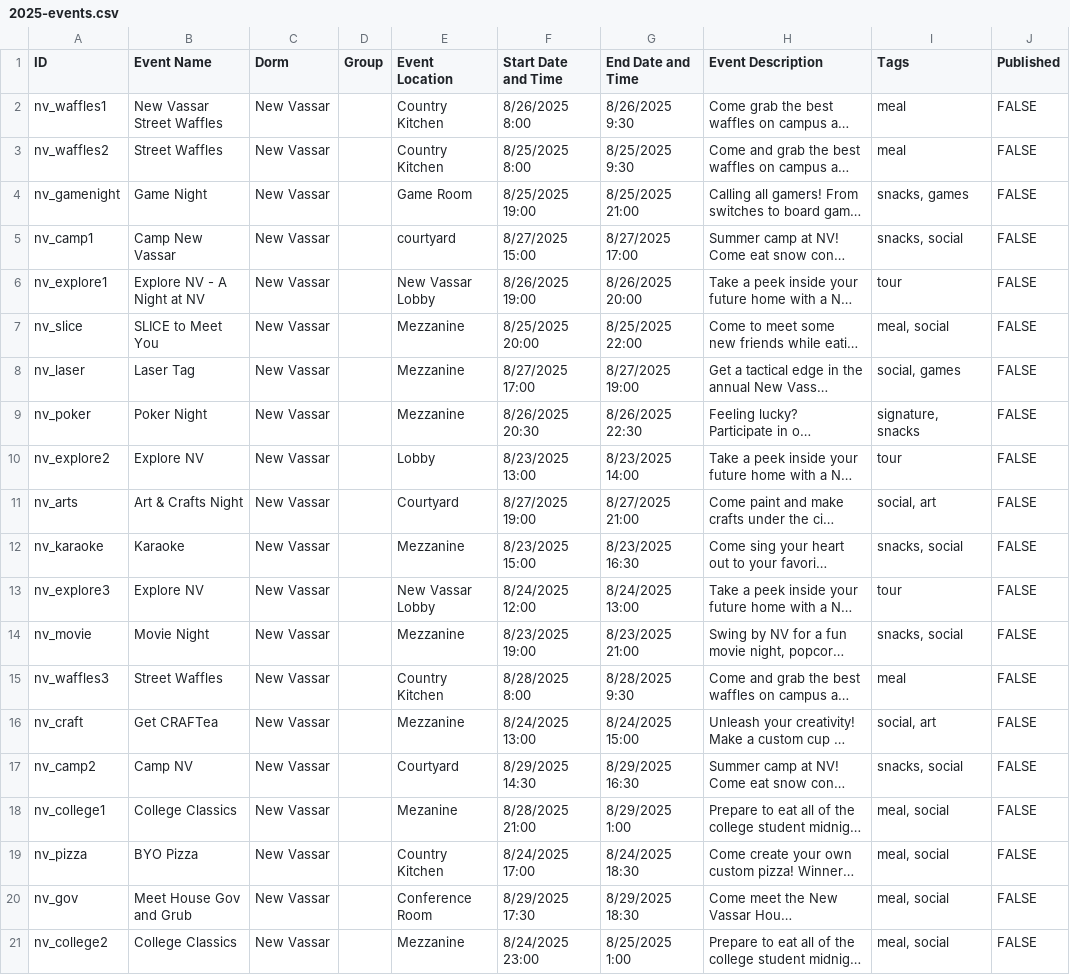
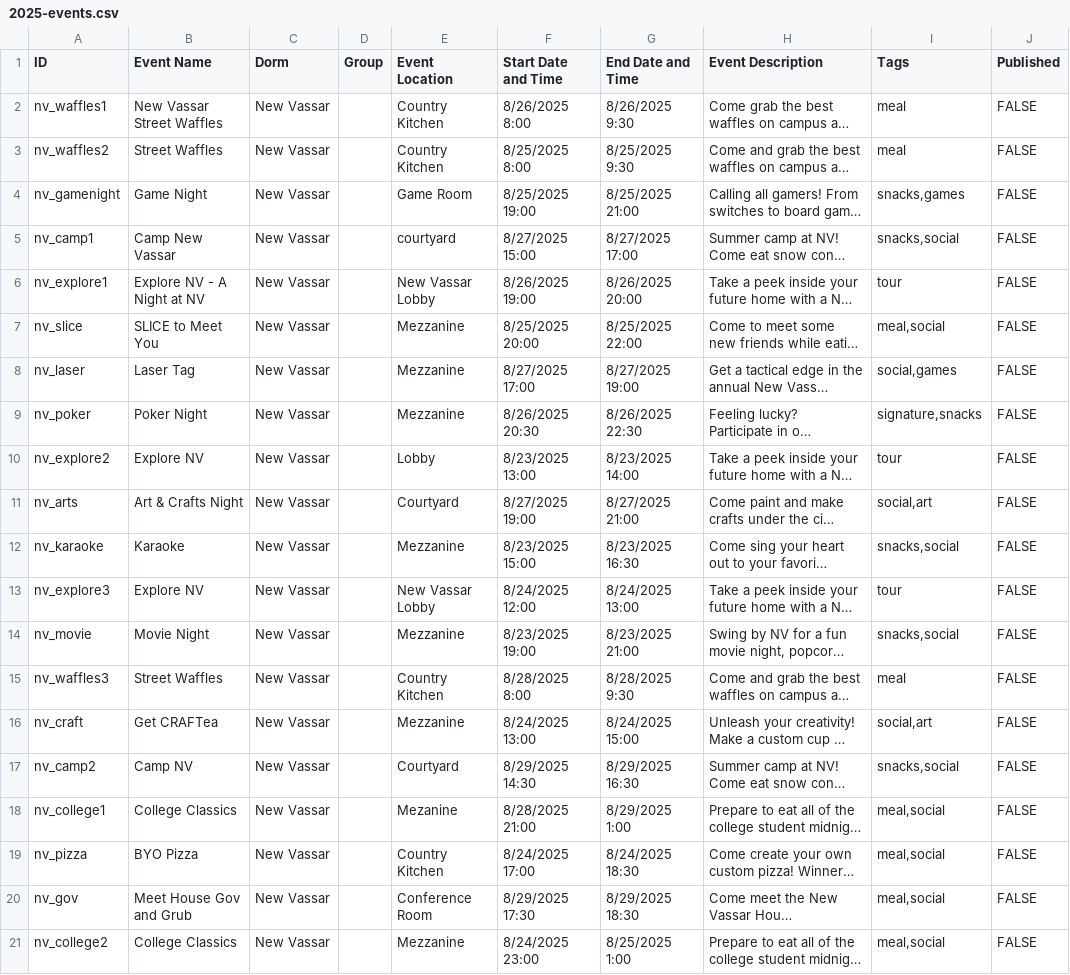
Before and after one commit to mit-dormcon/t-rex, a CSV file: events/2025-events.csv, drawn as a sheet; long unchanged cells end in …; the diff names each change by its address in the sheet, - before the commit and + after, or states it on an @@ line.

```diff
--- a/events/2025-events.csv
+++ b/events/2025-events.csv
-I4 (Tags): snacks, games
+I4 (Tags): snacks,games
-I5 (Tags): snacks, social
+I5 (Tags): snacks,social
-I7 (Tags): meal, social
+I7 (Tags): meal,social
-I8 (Tags): social, games
+I8 (Tags): social,games
-I9 (Tags): signature, snacks
+I9 (Tags): signature,snacks
-I11 (Tags): social, art
+I11 (Tags): social,art
-I12 (Tags): snacks, social
+I12 (Tags): snacks,social
-I14 (Tags): snacks, social
+I14 (Tags): snacks,social
-I16 (Tags): social, art
+I16 (Tags): social,art
-I17 (Tags): snacks, social
+I17 (Tags): snacks,social
-I18:I21 (Tags): meal, social
+I18:I21 (Tags): meal,social
```
Also changed, not shown: 1 other file.
